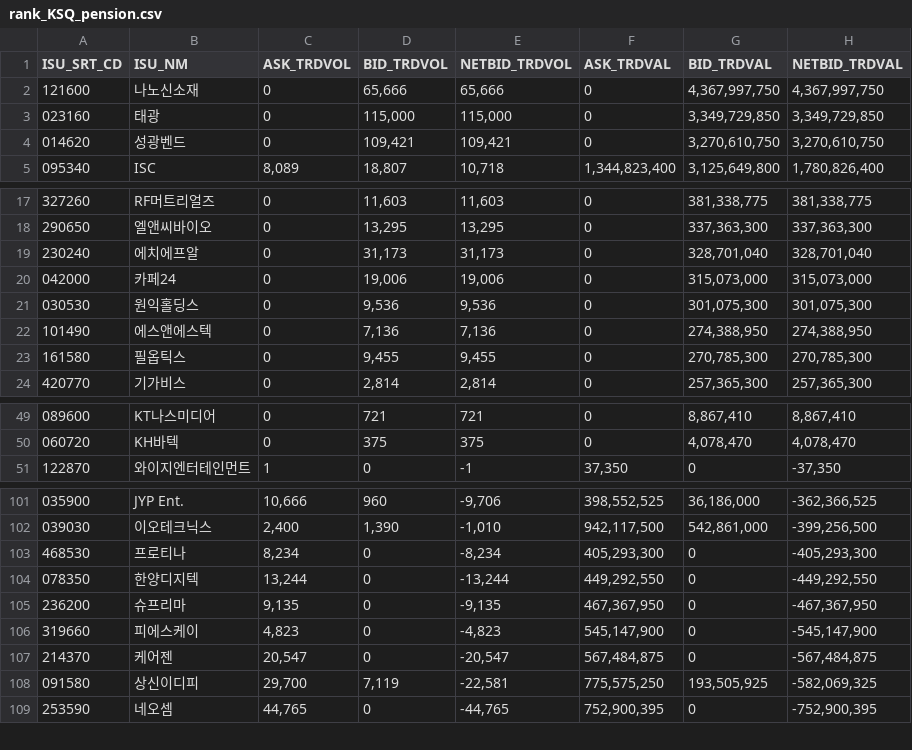
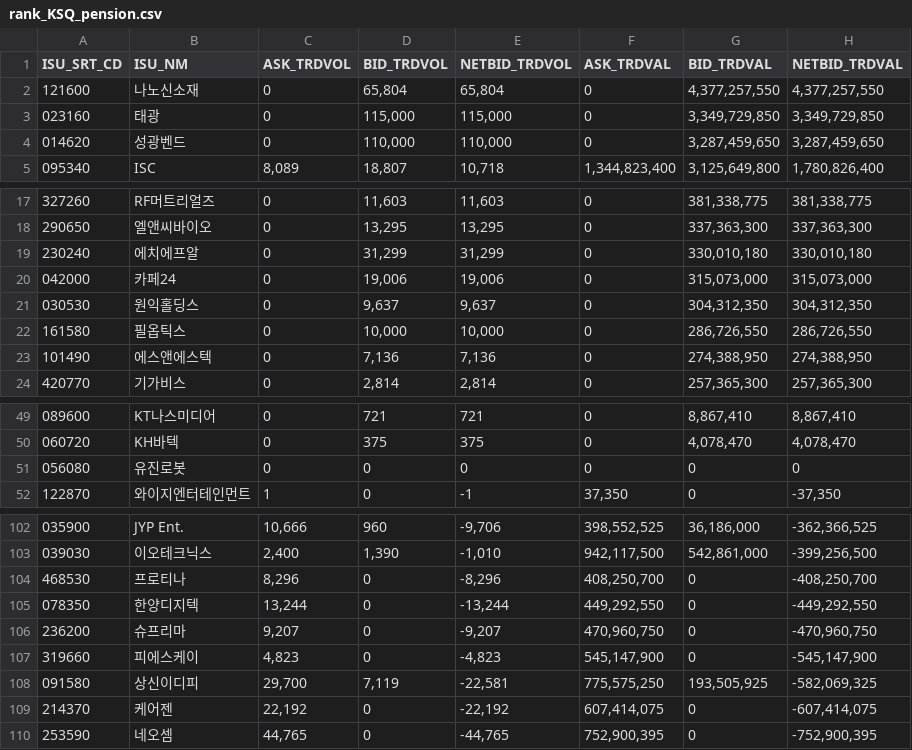
Before and after one commit to pures-lab/kal-flows, a CSV file: data/krx/rank_KSQ_pension.csv, drawn as a sheet; only a part is shown, gaps mark what is left out; the diff covers the shown part only.

```diff
--- a/data/krx/rank_KSQ_pension.csv
+++ b/data/krx/rank_KSQ_pension.csv
@@ -1,5 +1,5 @@
 ISU_SRT_CD,ISU_NM,ASK_TRDVOL,BID_TRDVOL,NETBID_TRDVOL,ASK_TRDVAL,BID_TRDVAL,NETBID_TRDVAL
-121600,나노신소재,0,"65,666","65,666",0,"4,367,997,750","4,367,997,750"
+121600,나노신소재,0,"65,804","65,804",0,"4,377,257,550","4,377,257,550"
 023160,태광,0,"115,000","115,000",0,"3,349,729,850","3,349,729,850"
-014620,성광벤드,0,"109,421","109,421",0,"3,270,610,750","3,270,610,750"
+014620,성광벤드,0,"110,000","110,000",0,"3,287,459,650","3,287,459,650"
 095340,ISC,"8,089","18,807","10,718","1,344,823,400","3,125,649,800","1,780,826,400"
@@ -18,7 +18,7 @@
 290650,엘앤씨바이오,0,"13,295","13,295",0,"337,363,300","337,363,300"
-230240,에치에프알,0,"31,173","31,173",0,"328,701,040","328,701,040"
+230240,에치에프알,0,"31,299","31,299",0,"330,010,180","330,010,180"
 042000,카페24,0,"19,006","19,006",0,"315,073,000","315,073,000"
-030530,원익홀딩스,0,"9,536","9,536",0,"301,075,300","301,075,300"
+030530,원익홀딩스,0,"9,637","9,637",0,"304,312,350","304,312,350"
+161580,필옵틱스,0,"10,000","10,000",0,"286,726,550","286,726,550"
 101490,에스앤에스텍,0,"7,136","7,136",0,"274,388,950","274,388,950"
-161580,필옵틱스,0,"9,455","9,455",0,"270,785,300","270,785,300"
 420770,기가비스,0,"2,814","2,814",0,"257,365,300","257,365,300"
@@ -50,2 +50,3 @@
 060720,KH바텍,0,375,375,0,"4,078,470","4,078,470"
+056080,유진로봇,0,0,0,0,0,0
 122870,와이지엔터테인먼트,1,0,-1,"37,350",0,"-37,350"
@@ -102,8 +103,8 @@
 039030,이오테크닉스,"2,400","1,390","-1,010","942,117,500","542,861,000","-399,256,500"
-468530,프로티나,"8,234",0,"-8,234","405,293,300",0,"-405,293,300"
+468530,프로티나,"8,296",0,"-8,296","408,250,700",0,"-408,250,700"
 078350,한양디지텍,"13,244",0,"-13,244","449,292,550",0,"-449,292,550"
-236200,슈프리마,"9,135",0,"-9,135","467,367,950",0,"-467,367,950"
+236200,슈프리마,"9,207",0,"-9,207","470,960,750",0,"-470,960,750"
 319660,피에스케이,"4,823",0,"-4,823","545,147,900",0,"-545,147,900"
-214370,케어젠,"20,547",0,"-20,547","567,484,875",0,"-567,484,875"
 091580,상신이디피,"29,700","7,119","-22,581","775,575,250","193,505,925","-582,069,325"
+214370,케어젠,"22,192",0,"-22,192","607,414,075",0,"-607,414,075"
 253590,네오셈,"44,765",0,"-44,765","752,900,395",0,"-752,900,395"
```
Also changed, not shown: 6 edited cells elsewhere in this file, data/000660_naver_trend.csv, data/005930_naver_trend.csv, 45 other files.
